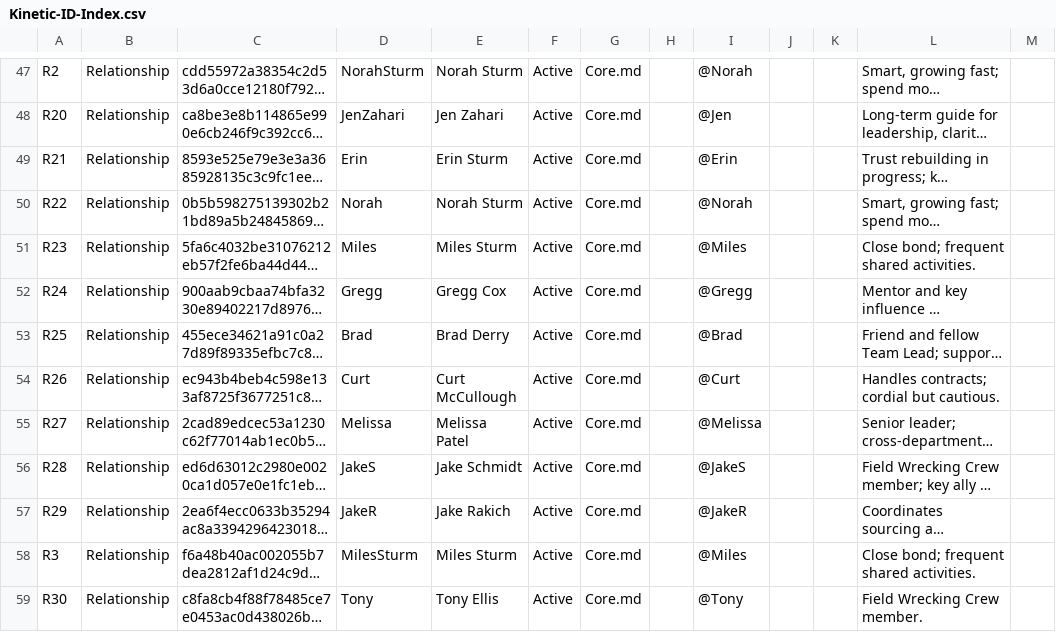
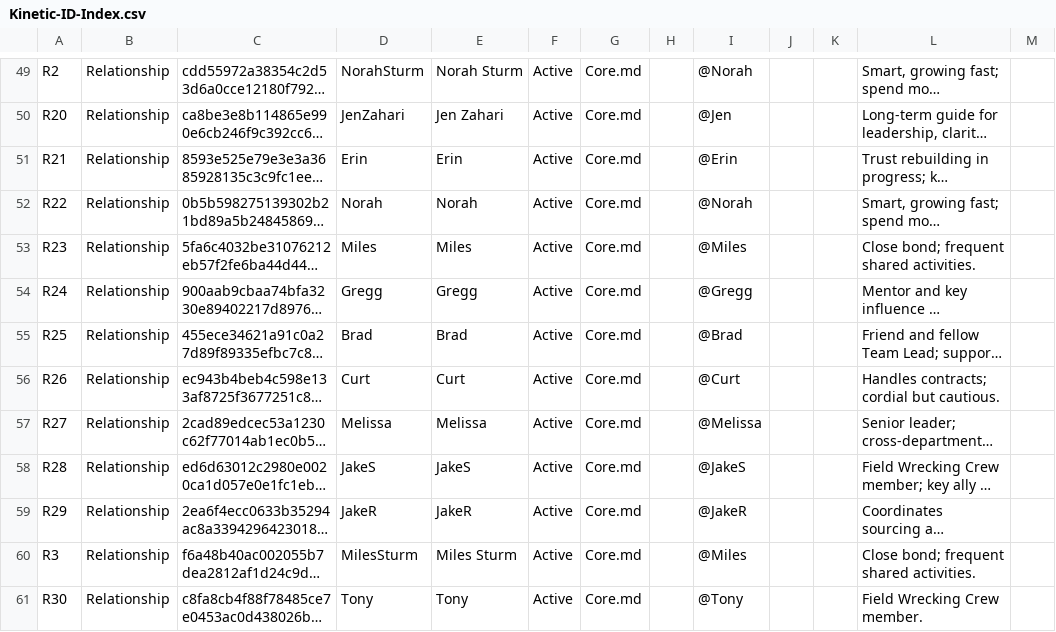
Before and after one commit to mikesturm/Kinetic, a CSV file: Kinetic-ID-Index.csv, drawn as a sheet; only a part is shown, gaps mark what is left out; long unchanged cells end in …; addresses are those after the commit; the diff covers the shown part only; the diff names each change by its address in the sheet, - before the commit and + after, or states it on an @@ line.

```diff
--- a/Kinetic-ID-Index.csv
+++ b/Kinetic-ID-Index.csv
-E51: Erin Sturm
+E51: Erin
-E52: Norah Sturm
+E52: Norah
-E53: Miles Sturm
+E53: Miles
-E54: Gregg Cox
+E54: Gregg
-E55: Brad Derry
+E55: Brad
-E56: Curt McCullough
+E56: Curt
-E57: Melissa Patel
+E57: Melissa
-E58: Jake Schmidt
+E58: JakeS
-E59: Jake Rakich
+E59: JakeR
-E61: Tony Ellis
+E61: Tony
```
Also changed, not shown: 4 added rows and 26 edited cells elsewhere in this file.
